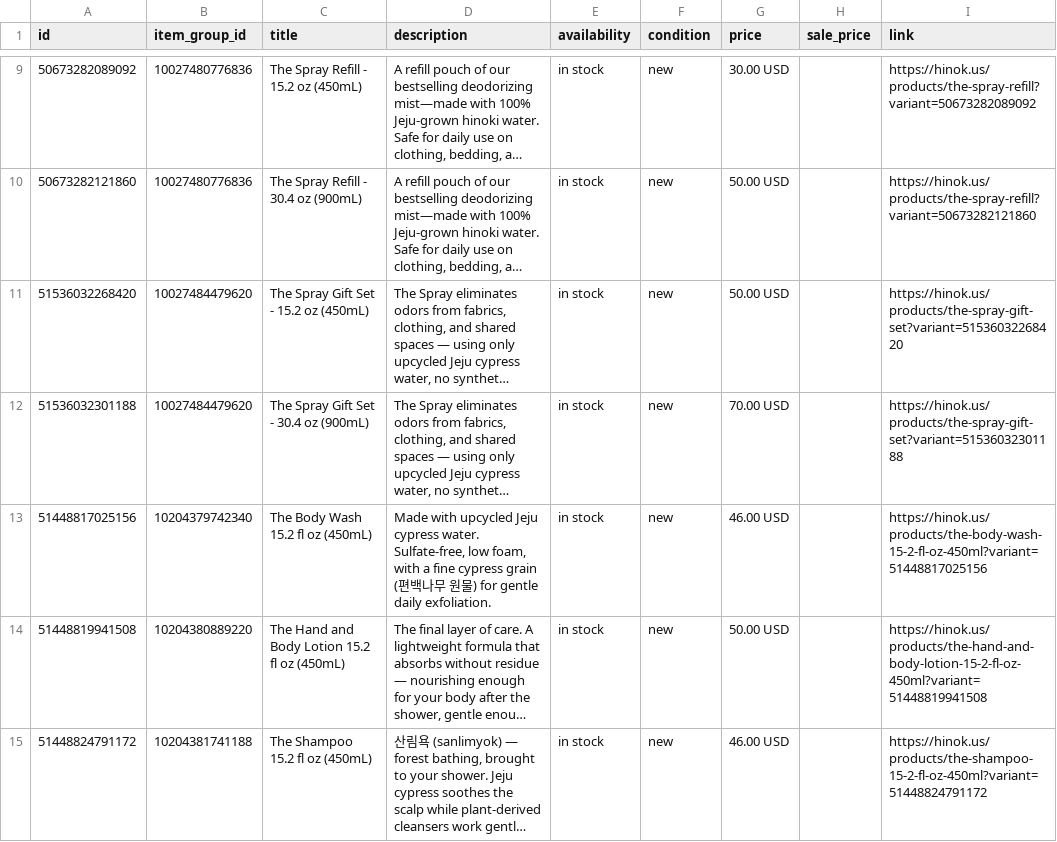
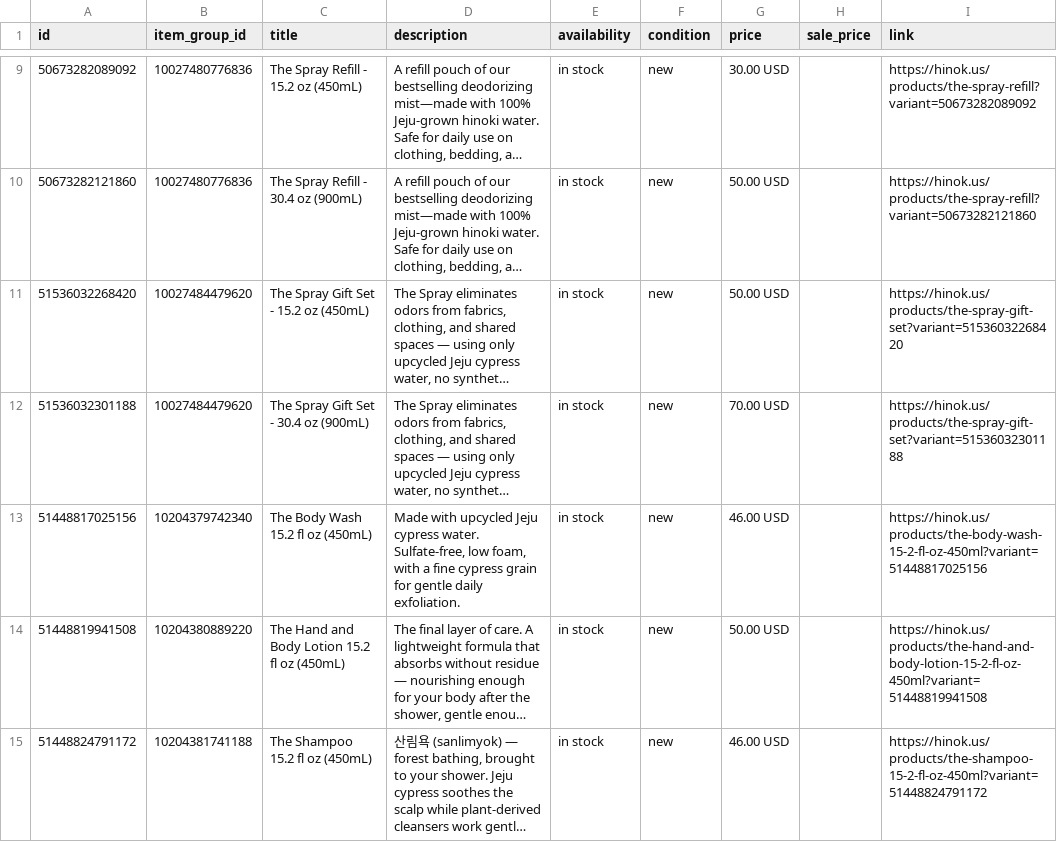
Before and after one commit to efg-shaun/hinok-product-feed, a CSV file: docs/feed.csv, drawn as a sheet; only a part is shown, gaps mark what is left out; long unchanged cells end in …; the diff names each change by its address in the sheet, - before the commit and + after, or states it on an @@ line.

```diff
--- a/docs/feed.csv
+++ b/docs/feed.csv
-D13 (description): …cypress grain (편백나무 원물) for gentle…
+D13 (description): …cypress grain for gentle…
```
